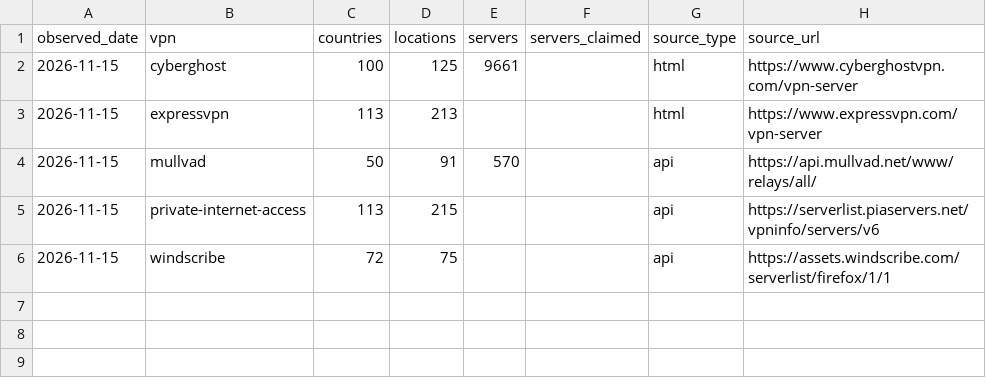
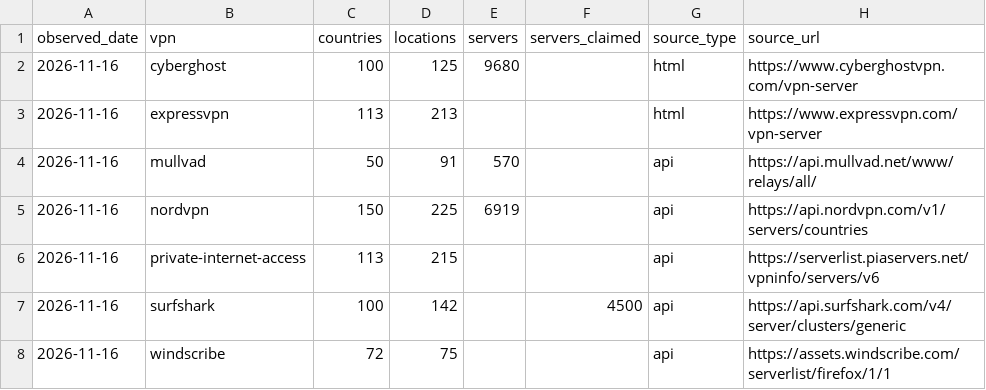
Before and after one commit to VPNLIFE-Official/vpn-infrastructure-dataset, a CSV file: data/vpn-life-provider-current.csv, drawn as a sheet.

```diff
--- a/data/vpn-life-provider-current.csv
+++ b/data/vpn-life-provider-current.csv
@@ -1,6 +1,8 @@
 observed_date,vpn,countries,locations,servers,servers_claimed,source_type,source_url
-2026-11-15,cyberghost,100,125,9661,,html,https://www.cyberghostvpn.com/vpn-server
-2026-11-15,expressvpn,113,213,,,html,https://www.expressvpn.com/vpn-server
-2026-11-15,mullvad,50,91,570,,api,https://api.mullvad.net/www/relays/all/
-2026-11-15,private-internet-access,113,215,,,api,https://serverlist.piaservers.net/vpninfo/servers/v6
-2026-11-15,windscribe,72,75,,,api,https://assets.windscribe.com/serverlist/firefox/1/1
+2026-11-16,cyberghost,100,125,9680,,html,https://www.cyberghostvpn.com/vpn-server
+2026-11-16,expressvpn,113,213,,,html,https://www.expressvpn.com/vpn-server
+2026-11-16,mullvad,50,91,570,,api,https://api.mullvad.net/www/relays/all/
+2026-11-16,nordvpn,150,225,6919,,api,https://api.nordvpn.com/v1/servers/countries
+2026-11-16,private-internet-access,113,215,,,api,https://serverlist.piaservers.net/vpninfo/servers/v6
+2026-11-16,surfshark,100,142,,4500,api,https://api.surfshark.com/v4/server/clusters/generic
+2026-11-16,windscribe,72,75,,,api,https://assets.windscribe.com/serverlist/firefox/1/1
```
Also changed, not shown: data/vpn-life-country-load.csv, data/vpn-life-fx-daily.csv, 4 other files.
